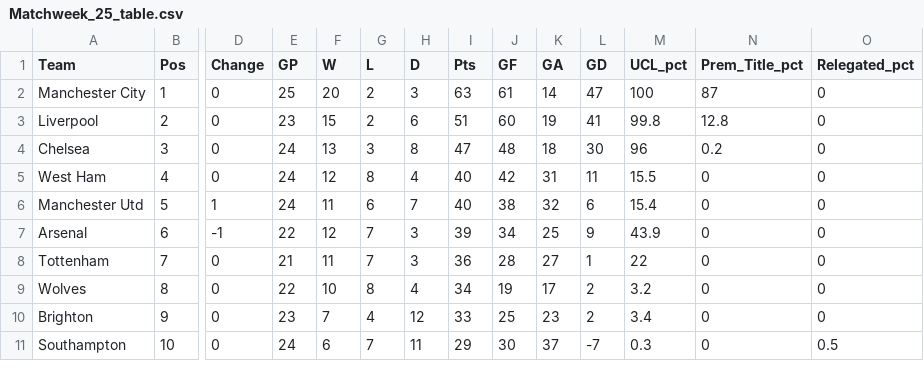
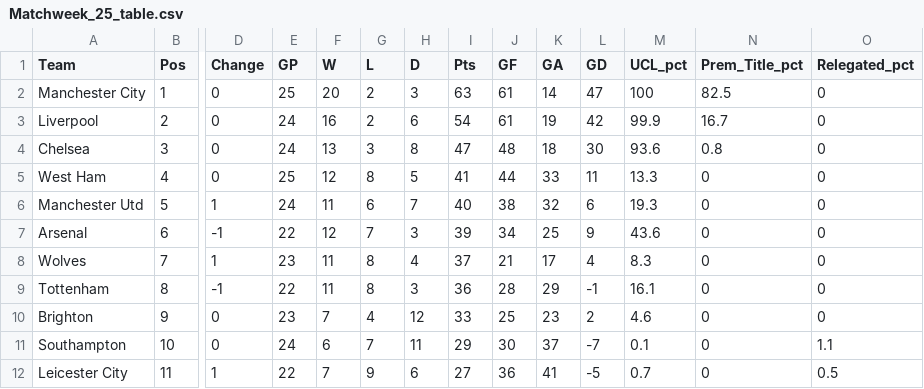
Before and after one commit to weaversd/EPL_2021-2022, a CSV file: current_table_output/Matchweek_25_table.csv, drawn as a sheet; only a part is shown, gaps mark what is left out; removed rows and columns are numbered as before the commit, all else as after; rows hold the shown columns only; the diff covers the shown part only; the diff names each change by its address in the sheet, - before the commit and + after, or states it on an @@ line.

```diff
--- a/current_table_output/Matchweek_25_table.csv
+++ b/current_table_output/Matchweek_25_table.csv
-N2 (Prem_Title_pct): 87
+N2 (Prem_Title_pct): 82.5
-E3 (GP): 23
+E3 (GP): 24
-F3 (W): 15
+F3 (W): 16
-I3 (Pts): 51
+I3 (Pts): 54
-J3 (GF): 60
+J3 (GF): 61
-L3 (GD): 41
+L3 (GD): 42
-M3 (UCL_pct): 99.8
+M3 (UCL_pct): 99.9
-N3 (Prem_Title_pct): 12.8
+N3 (Prem_Title_pct): 16.7
-M4 (UCL_pct): 96
+M4 (UCL_pct): 93.6
-N4 (Prem_Title_pct): 0.2
+N4 (Prem_Title_pct): 0.8
-E5 (GP): 24
+E5 (GP): 25
-H5 (D): 4
+H5 (D): 5
-I5 (Pts): 40
+I5 (Pts): 41
-J5 (GF): 42
+J5 (GF): 44
-K5 (GA): 31
+K5 (GA): 33
-M5 (UCL_pct): 15.5
+M5 (UCL_pct): 13.3
-M6 (UCL_pct): 15.4
+M6 (UCL_pct): 19.3
-M7 (UCL_pct): 43.9
+M7 (UCL_pct): 43.6
+row 8: Wolves | 7 | 1 | 23 | 11 | 8 | 4 | 37 | 21 | 17 | 4 | 8.3 | 0 | 0
-B9 (Pos): 7
+B9 (Pos): 8
-D9 (Change): 0
+D9 (Change): -1
-E9 (GP): 21
+E9 (GP): 22
-G9 (L): 7
+G9 (L): 8
-K9 (GA): 27
+K9 (GA): 29
-L9 (GD): 1
+L9 (GD): -1
-M9 (UCL_pct): 22
+M9 (UCL_pct): 16.1
-row 9: Wolves | 8 | 0 | 22 | 10 | 8 | 4 | 34 | 19 | 17 | 2 | 3.2 | 0 | 0
-M10 (UCL_pct): 3.4
+M10 (UCL_pct): 4.6
-M11 (UCL_pct): 0.3
+M11 (UCL_pct): 0.1
-O11 (Relegated_pct): 0.5
+O11 (Relegated_pct): 1.1
+row 12: Leicester City | 11 | 1 | 22 | 7 | 9 | 6 | 27 | 36 | 41 | -5 | 0.7 | 0 | 0.5
```
Also changed, not shown: 1 removed row and 27 edited cells elsewhere in this file, SPI_tables/Matchweek_25_SPI.csv, 34 other files.
